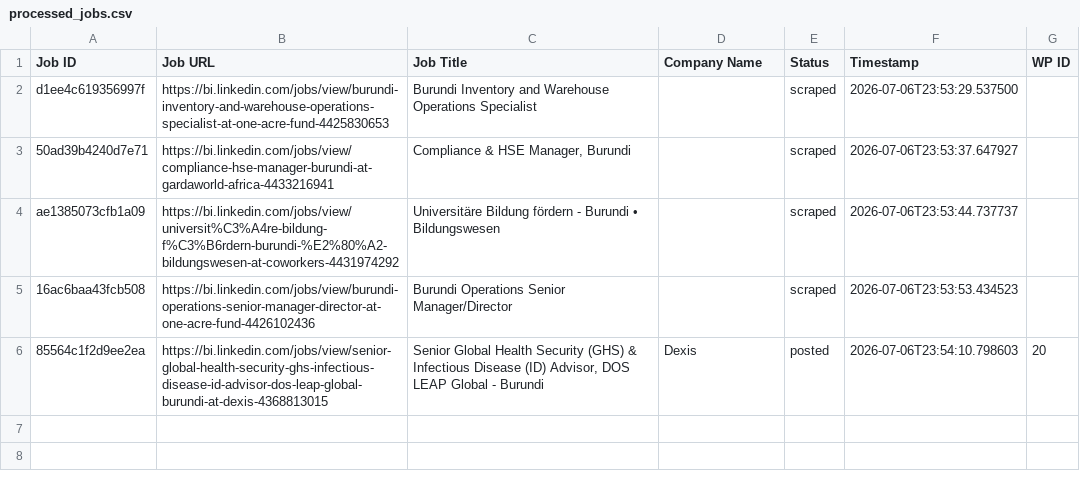
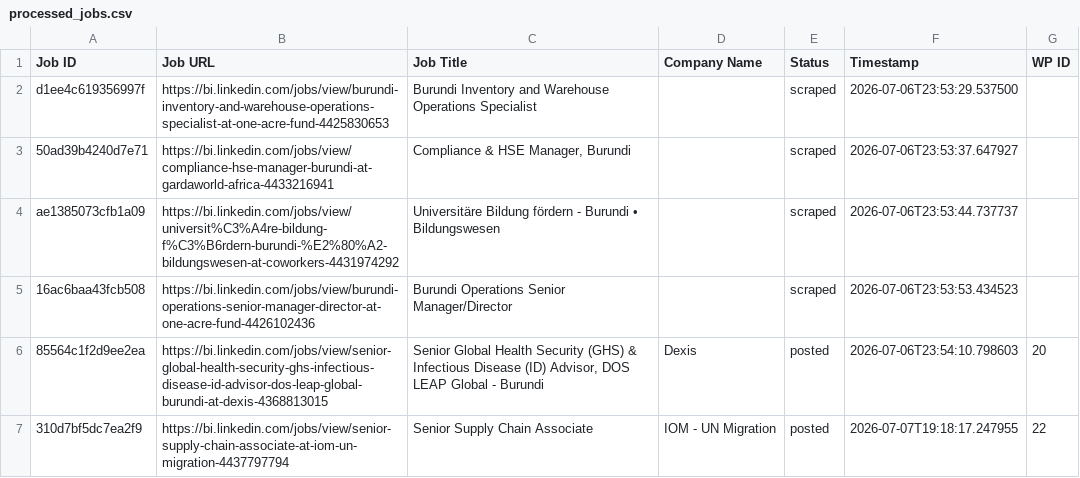
Before and after one commit to innovationinc2000/bi, a CSV file: processed_jobs.csv, drawn as a sheet; the diff names each change by its address in the sheet, - before the commit and + after, or states it on an @@ line.

```diff
--- a/processed_jobs.csv
+++ b/processed_jobs.csv
+row 7: 310d7bf5dc7ea2f9 | https://bi.linkedin.com/jobs/view/senior-supply-chain-associate-at-iom-un-migration-4437797794 | Senior Supply Chain Associate | IOM - UN Migration | posted | 2026-07-07T19:18:17.247955 | 22
```
